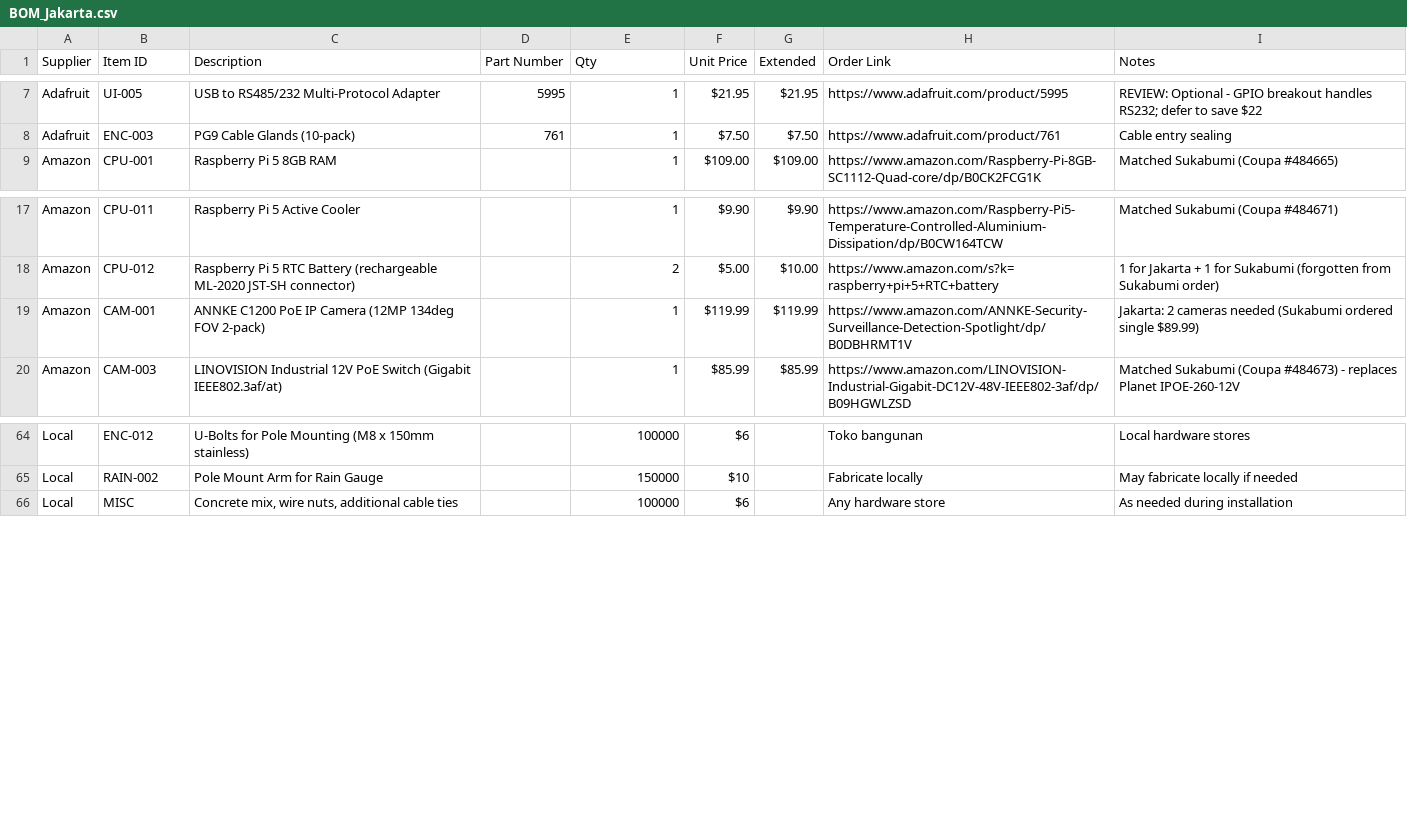
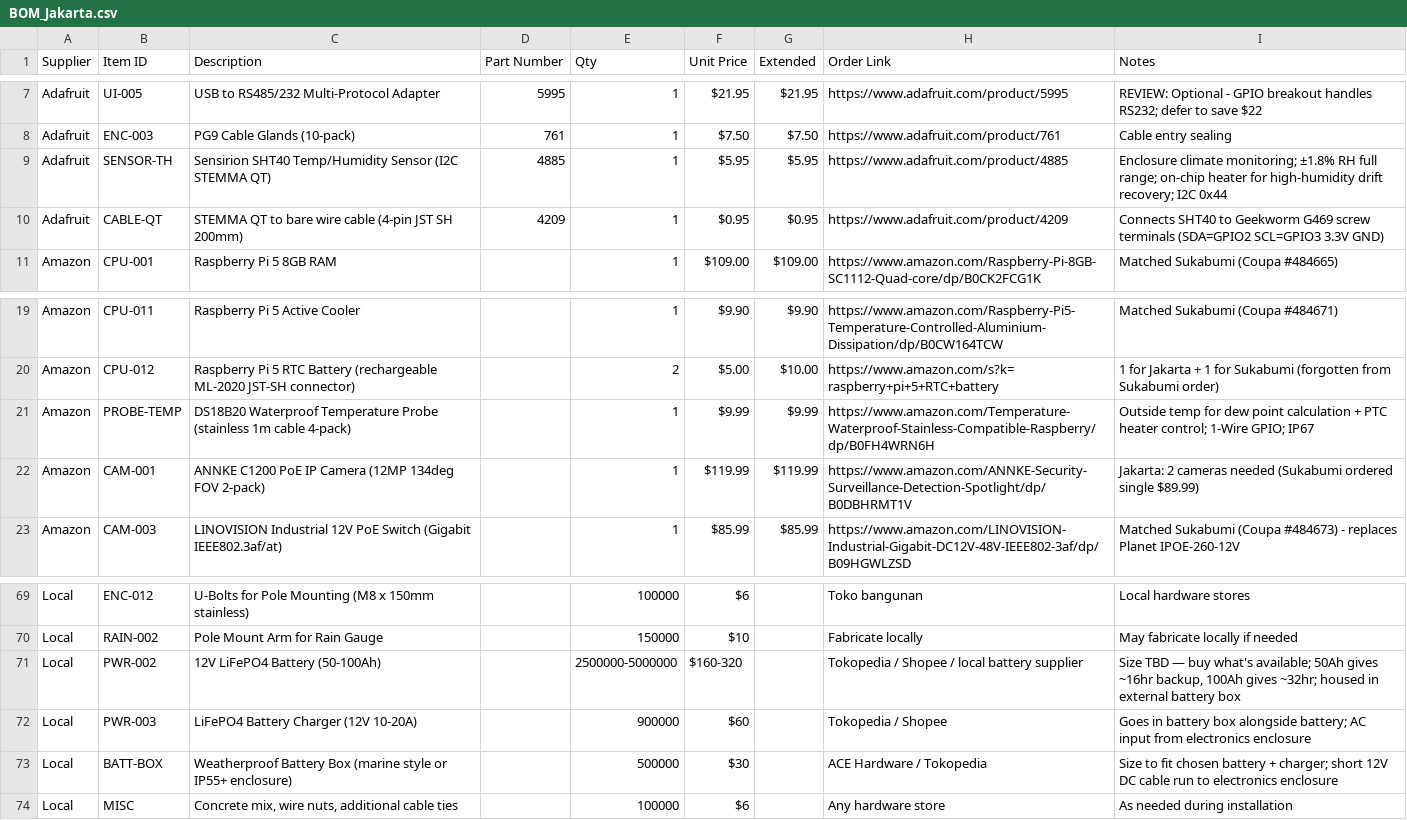
Before and after one commit to tom-jordan23/openrivercam, a CSV file: spring_2026_ID/BOM_Jakarta.csv, drawn as a sheet; only a part is shown, gaps mark what is left out; the diff covers the shown part only.

```diff
--- a/spring_2026_ID/BOM_Jakarta.csv
+++ b/spring_2026_ID/BOM_Jakarta.csv
@@ -8,2 +8,4 @@ Adafruit,UI-005,USB to RS485/232 Multi-Protocol Adapter,5995,1,$21.95,$21.95,htt
 Adafruit,ENC-003,PG9 Cable Glands (10-pack),761,1,$7.50,$7.50,https://www.adafruit.com/product/761,Cable entry sealing
+Adafruit,SENSOR-TH,Sensirion SHT40 Temp/Humidity Sensor (I2C STEMMA QT),4885,1,$5.95,$5.95,https://www.adafruit.com/product/4885,"Enclosure climate monitoring; ±1.8% RH full range; on-chip heater for high-humidity drift recovery; I2C 0x44"
+Adafruit,CABLE-QT,STEMMA QT to bare wire cable (4-pin JST SH 200mm),4209,1,$0.95,$0.95,https://www.adafruit.com/product/4209,Connects SHT40 to Geekworm G469 screw terminals (SDA=GPIO2 SCL=GPIO3 3.3V GND)
 Amazon,CPU-001,Raspberry Pi 5 8GB RAM,,1,$109.00,$109.00,https://www.amazon.com/Raspberry-Pi-8GB-SC1112-Quad-core/dp/B0CK2FCG1K,Matched Sukabumi (Coupa #484665)
@@ -18,2 +20,3 @@ Amazon,CPU-011,Raspberry Pi 5 Active Cooler,,1,$9.90,$9.90,https://www.amazon.co
 Amazon,CPU-012,Raspberry Pi 5 RTC Battery (rechargeable ML-2020 JST-SH connector),,2,$5.00,$10.00,https://www.amazon.com/s?k=raspberry+pi+5+RTC+battery,1 for Jakarta + 1 for Sukabumi (forgotten from Sukabumi order)
+Amazon,PROBE-TEMP,DS18B20 Waterproof Temperature Probe (stainless 1m cable 4-pack),,1,$9.99,$9.99,https://www.amazon.com/Temperature-Waterproof-Stainless-Compatible-Raspberry/dp/B0FH4WRN6H,Outside temp for dew point calculation + PTC heater control; 1-Wire GPIO; IP67
 Amazon,CAM-001,ANNKE C1200 PoE IP Camera (12MP 134deg FOV 2-pack),,1,$119.99,$119.99,https://www.amazon.com/ANNKE-Security-Surveillance-Detection-Spotlight/dp/B0DBHRMT1V,Jakarta: 2 cameras needed (Sukabumi ordered single $89.99)
@@ -65,2 +70,5 @@ Local,ENC-012,U-Bolts for Pole Mounting (M8 x 150mm stainless),,100000,$6,,Toko
 Local,RAIN-002,Pole Mount Arm for Rain Gauge,,150000,$10,,Fabricate locally,May fabricate locally if needed
+Local,PWR-002,12V LiFePO4 Battery (50-100Ah),,2500000-5000000,$160-320,,Tokopedia / Shopee / local battery supplier,"Size TBD — buy what's available; 50Ah gives ~16hr backup, 100Ah gives ~32hr; housed in external battery box"
+Local,PWR-003,LiFePO4 Battery Charger (12V 10-20A),,900000,$60,,Tokopedia / Shopee,Goes in battery box alongside battery; AC input from electronics enclosure
+Local,BATT-BOX,Weatherproof Battery Box (marine style or IP55+ enclosure),,500000,$30,,ACE Hardware / Tokopedia,"Size to fit chosen battery + charger; short 12V DC cable run to electronics enclosure"
 Local,MISC,"Concrete mix, wire nuts, additional cable ties",,100000,$6,,Any hardware store,As needed during installation
```
Also changed, not shown: 8 added rows, 6 removed rows and 7 edited cells elsewhere in this file, spring_2026_ID/BOM_Sukabumi.csv, 25 other files.
